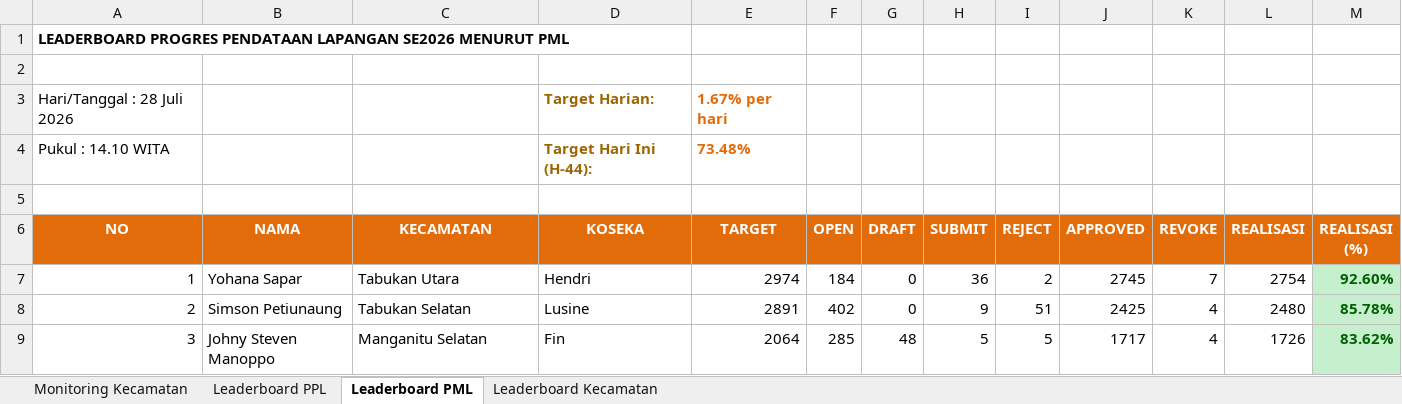
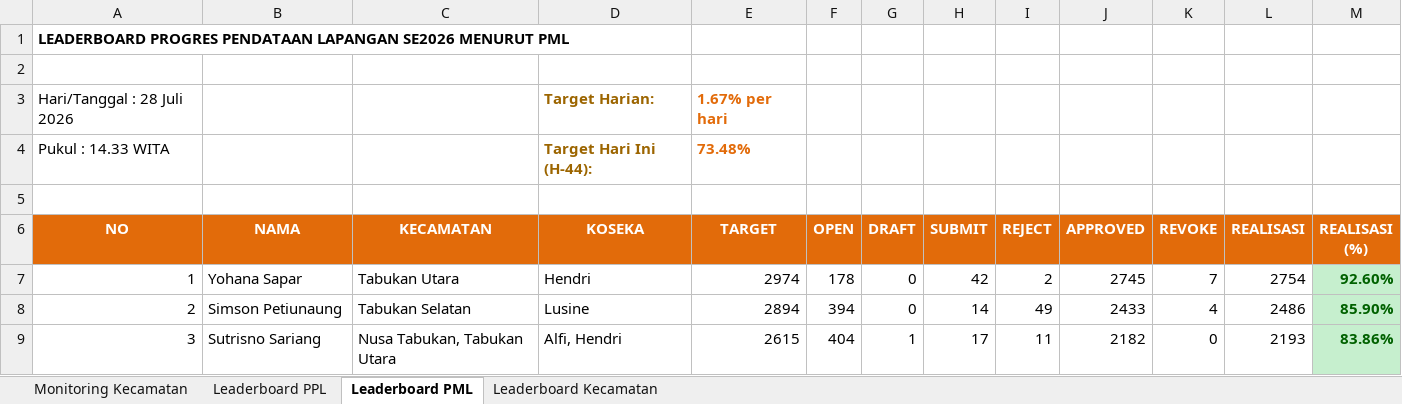
Before and after one commit to danimat15/fasih-sm-scrapper, an Excel workbook: dashboard/public/Report_Dashboard_Evening.xlsx, sheet Leaderboard PML, drawn as a sheet; only a part is shown; values as stored, in another font and other column widths than the file's, no borders; the diff covers the shown part only; the diff names each change by its address in the sheet, - before the commit and + after, or states it on an @@ line.

```diff
--- a/dashboard/public/Report_Dashboard_Evening.xlsx (sheet Leaderboard PML)
+++ b/dashboard/public/Report_Dashboard_Evening.xlsx (sheet Leaderboard PML)
-A4 (NO): Pukul : 14.10 WITA
+A4 (NO): Pukul : 14.33 WITA
-F7 (OPEN): 184
+F7 (OPEN): 178
-H7 (SUBMIT): 36
+H7 (SUBMIT): 42
-E8 (TARGET): 2891
+E8 (TARGET): 2894
-F8 (OPEN): 402
+F8 (OPEN): 394
-H8 (SUBMIT): 9
+H8 (SUBMIT): 14
-I8 (REJECT): 51
+I8 (REJECT): 49
-J8 (APPROVED): 2425
+J8 (APPROVED): 2433
-L8 (REALISASI): 2480
+L8 (REALISASI): 2486
-M8 (REALISASI (%)): 85.78%
+M8 (REALISASI (%)): 85.90%
-B9 (NAMA): Johny Steven Manoppo
+B9 (NAMA): Sutrisno Sariang
-C9 (KECAMATAN): Manganitu Selatan
+C9 (KECAMATAN): Nusa Tabukan, Tabukan Utara
-D9 (KOSEKA): Fin
+D9 (KOSEKA): Alfi, Hendri
-E9 (TARGET): 2064
+E9 (TARGET): 2615
-F9 (OPEN): 285
+F9 (OPEN): 404
-G9 (DRAFT): 48
+G9 (DRAFT): 1
-H9 (SUBMIT): 5
+H9 (SUBMIT): 17
-I9 (REJECT): 5
+I9 (REJECT): 11
-J9 (APPROVED): 1717
+J9 (APPROVED): 2182
-K9 (REVOKE): 4
+K9 (REVOKE): 0
-L9 (REALISASI): 1726
+L9 (REALISASI): 2193
-M9 (REALISASI (%)): 83.62%
+M9 (REALISASI (%)): 83.86%
```
Also changed, not shown: 133 edited cells elsewhere in this sheet, sheet Leaderboard PPL, sheet Monitoring Kecamatan, sheet Leaderboard Kecamatan, dashboard/public/Monev_Pendataan_SE2026_Evening.xlsx, dashboard/public/Monev_Pendataan_SE2026_Latest.xlsx, 4 other files.
